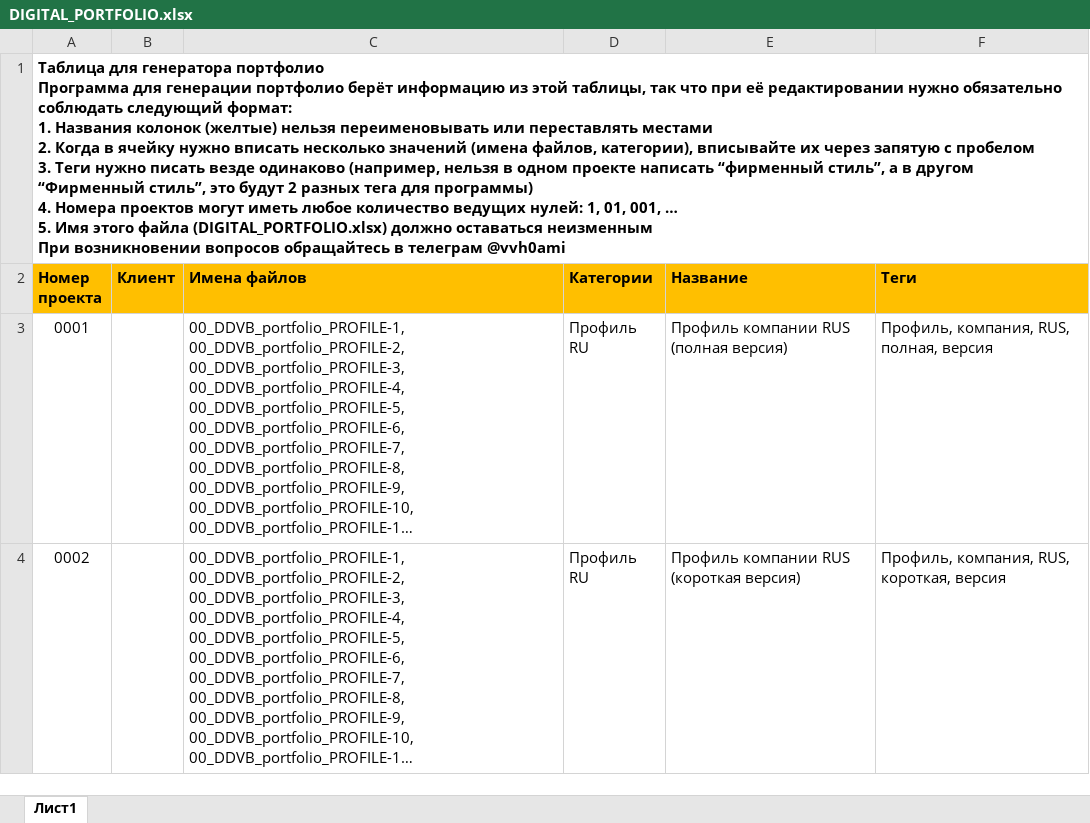
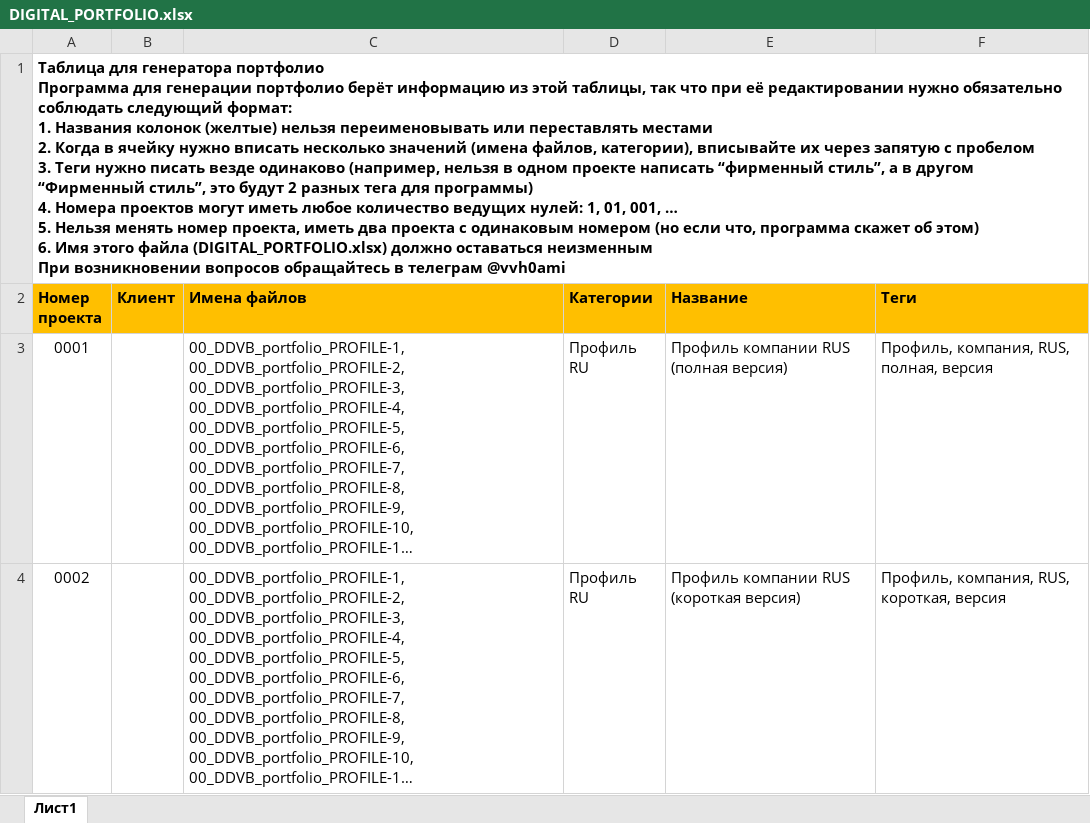
Before and after one commit to m-danya/portfolio-generator, an Excel workbook: public/DIGITAL_PORTFOLIO.xlsx, sheet Лист1, drawn as a sheet; only a part is shown; long unchanged cells end in …; values as stored, in another font and other column widths than the file's, no borders; ↵ is a line break in a cell; the diff names each change by its address in the sheet, - before the commit and + after, or states it on an @@ line.

```diff
--- a/public/DIGITAL_PORTFOLIO.xlsx (sheet Лист1)
+++ b/public/DIGITAL_PORTFOLIO.xlsx (sheet Лист1)
-A1 (Номер проекта): …… ↵ 5. Имя этого…
+A1 (Номер проекта): …… ↵ 5. Нельзя менять номер проекта, иметь два проекта с одинаковым номером (но если что, программа скажет об этом) ↵ 6. Имя этого…
```
Also changed, not shown: 4 other files.
